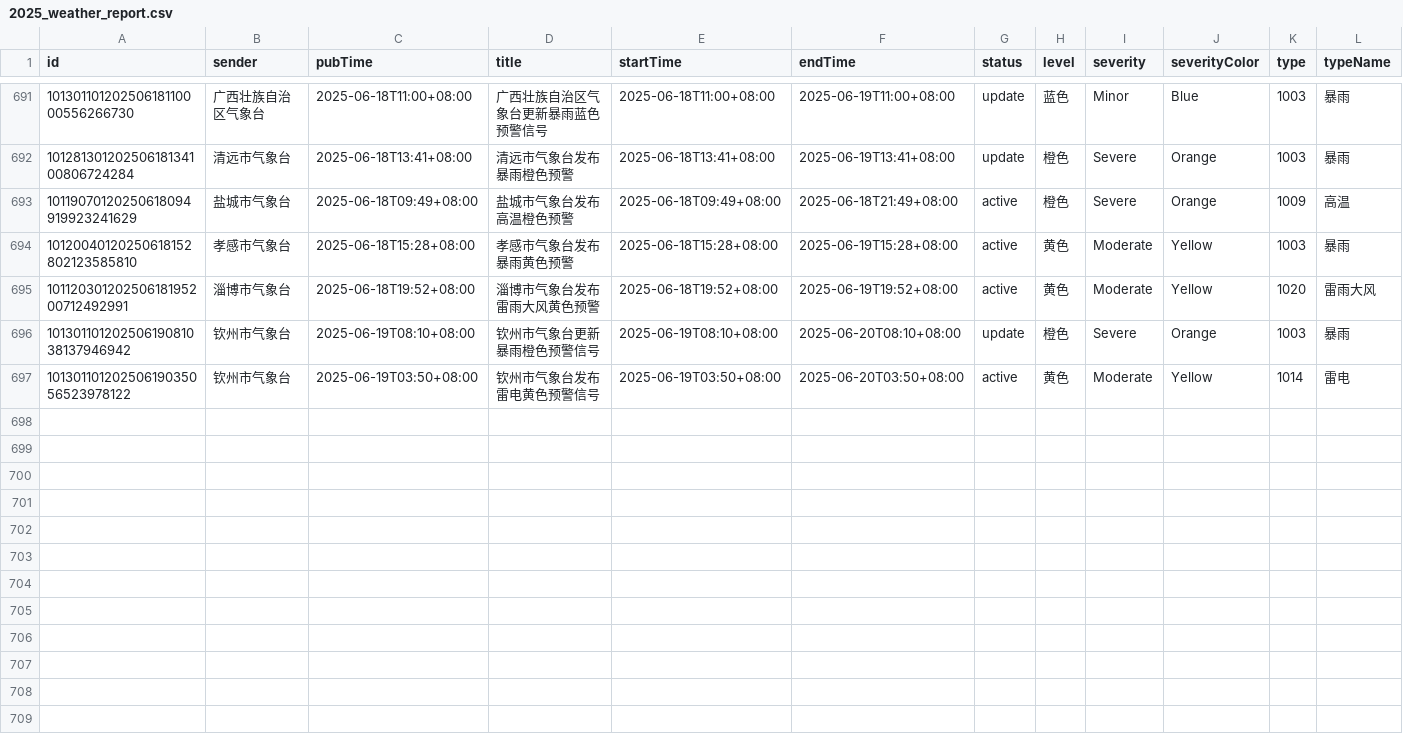
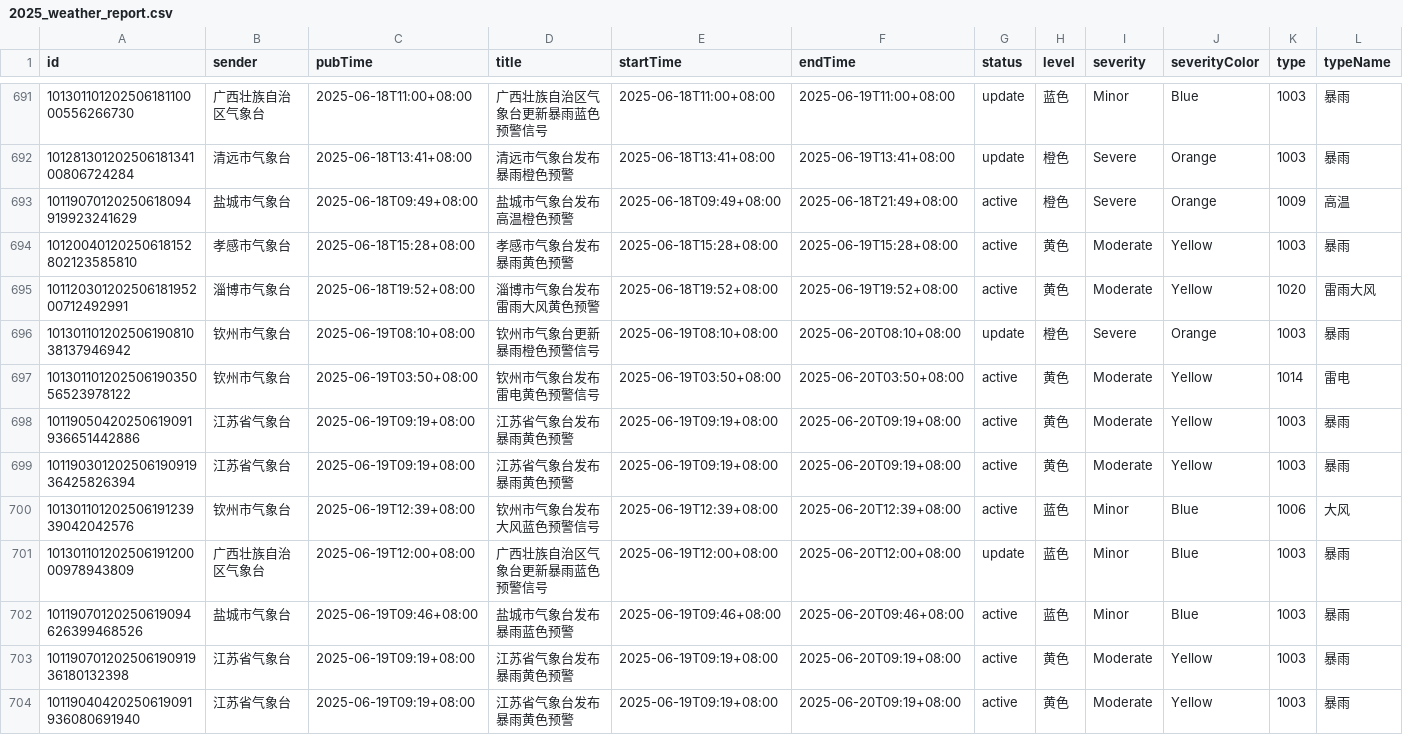
Before and after one commit to jinde98/weatherwarn, a CSV file: 2025_weather_report.csv, drawn as a sheet; only a part is shown, gaps mark what is left out; rows hold the shown columns only; the diff names each change by its address in the sheet, - before the commit and + after, or states it on an @@ line.

Commit message:
Update data

```diff
--- a/2025_weather_report.csv
+++ b/2025_weather_report.csv
+row 698: 10119050420250619091936651442886 | 江苏省气象台 | 2025-06-19T09:19+08:00 | 江苏省气象台发布暴雨黄色预警 | 2025-06-19T09:19+08:00 | 2025-06-20T09:19+08:00 | active | 黄色 | Moderate | Yellow | 1003 | 暴雨
+row 699: 10119030120250619091936425826394 | 江苏省气象台 | 2025-06-19T09:19+08:00 | 江苏省气象台发布暴雨黄色预警 | 2025-06-19T09:19+08:00 | 2025-06-20T09:19+08:00 | active | 黄色 | Moderate | Yellow | 1003 | 暴雨
+row 700: 10130110120250619123939042042576 | 钦州市气象台 | 2025-06-19T12:39+08:00 | 钦州市气象台发布大风蓝色预警信号 | 2025-06-19T12:39+08:00 | 2025-06-20T12:39+08:00 | active | 蓝色 | Minor | Blue | 1006 | 大风
+row 701: 10130110120250619120000978943809 | 广西壮族自治区气象台 | 2025-06-19T12:00+08:00 | 广西壮族自治区气象台更新暴雨蓝色预警信号 | 2025-06-19T12:00+08:00 | 2025-06-20T12:00+08:00 | update | 蓝色 | Minor | Blue | 1003 | 暴雨
+row 702: 10119070120250619094626399468526 | 盐城市气象台 | 2025-06-19T09:46+08:00 | 盐城市气象台发布暴雨蓝色预警 | 2025-06-19T09:46+08:00 | 2025-06-20T09:46+08:00 | active | 蓝色 | Minor | Blue | 1003 | 暴雨
+row 703: 10119070120250619091936180132398 | 江苏省气象台 | 2025-06-19T09:19+08:00 | 江苏省气象台发布暴雨黄色预警 | 2025-06-19T09:19+08:00 | 2025-06-20T09:19+08:00 | active | 黄色 | Moderate | Yellow | 1003 | 暴雨
+row 704: 10119040420250619091936080691940 | 江苏省气象台 | 2025-06-19T09:19+08:00 | 江苏省气象台发布暴雨黄色预警 | 2025-06-19T09:19+08:00 | 2025-06-20T09:19+08:00 | active | 黄色 | Moderate | Yellow | 1003 | 暴雨
```
